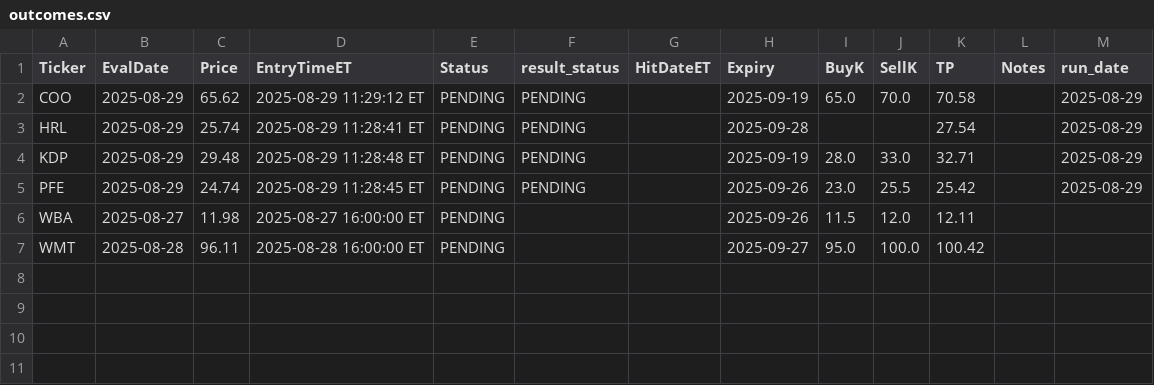
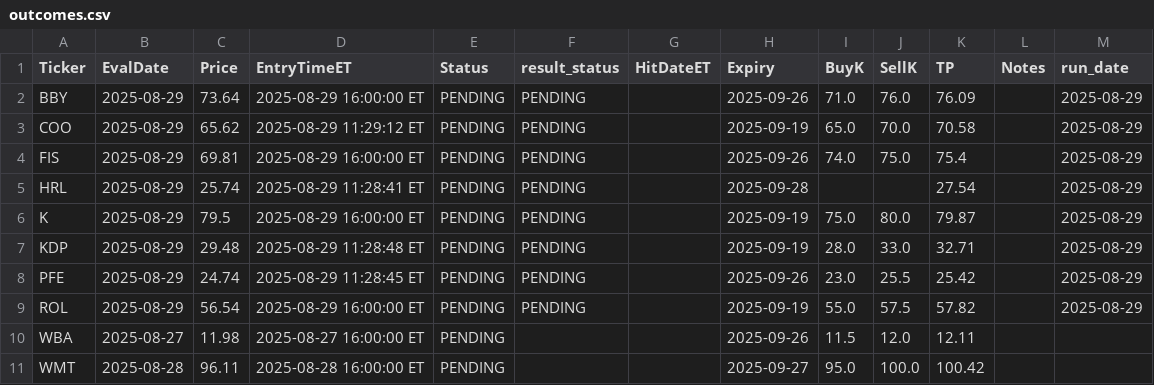
Before and after one commit to jovanpost/sp500scn, a CSV file: data/history/outcomes.csv, drawn as a sheet.

```diff
--- a/data/history/outcomes.csv
+++ b/data/history/outcomes.csv
@@ -1,6 +1,10 @@
 Ticker,EvalDate,Price,EntryTimeET,Status,result_status,HitDateET,Expiry,BuyK,SellK,TP,Notes,run_date
+BBY,2025-08-29,73.64,2025-08-29 16:00:00 ET,PENDING,PENDING,,2025-09-26,71.0,76.0,76.09,,2025-08-29
 COO,2025-08-29,65.62,2025-08-29 11:29:12 ET,PENDING,PENDING,,2025-09-19,65.0,70.0,70.58,,2025-08-29
+FIS,2025-08-29,69.81,2025-08-29 16:00:00 ET,PENDING,PENDING,,2025-09-26,74.0,75.0,75.4,,2025-08-29
 HRL,2025-08-29,25.74,2025-08-29 11:28:41 ET,PENDING,PENDING,,2025-09-28,,,27.54,,2025-08-29
+K,2025-08-29,79.5,2025-08-29 16:00:00 ET,PENDING,PENDING,,2025-09-19,75.0,80.0,79.87,,2025-08-29
 KDP,2025-08-29,29.48,2025-08-29 11:28:48 ET,PENDING,PENDING,,2025-09-19,28.0,33.0,32.71,,2025-08-29
 PFE,2025-08-29,24.74,2025-08-29 11:28:45 ET,PENDING,PENDING,,2025-09-26,23.0,25.5,25.42,,2025-08-29
+ROL,2025-08-29,56.54,2025-08-29 16:00:00 ET,PENDING,PENDING,,2025-09-19,55.0,57.5,57.82,,2025-08-29
 WBA,2025-08-27,11.98,2025-08-27 16:00:00 ET,PENDING,,,2025-09-26,11.5,12.0,12.11,,
```
Also changed, not shown: 2 other files.
